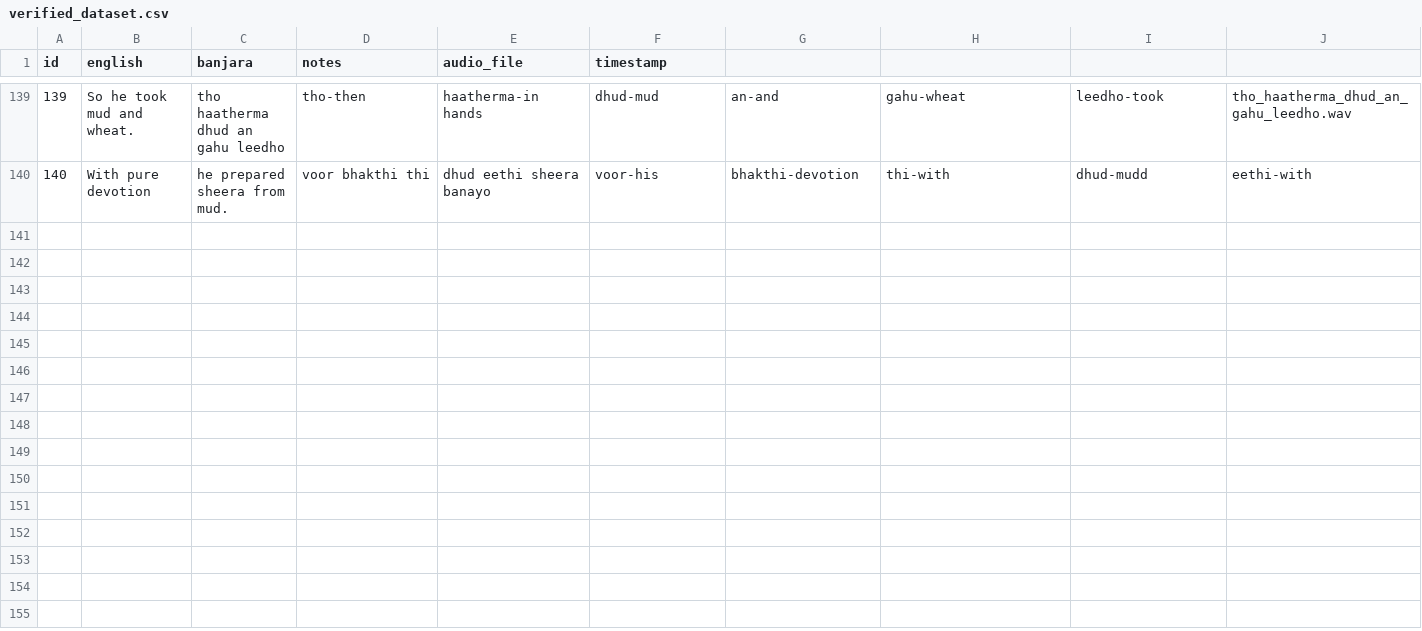
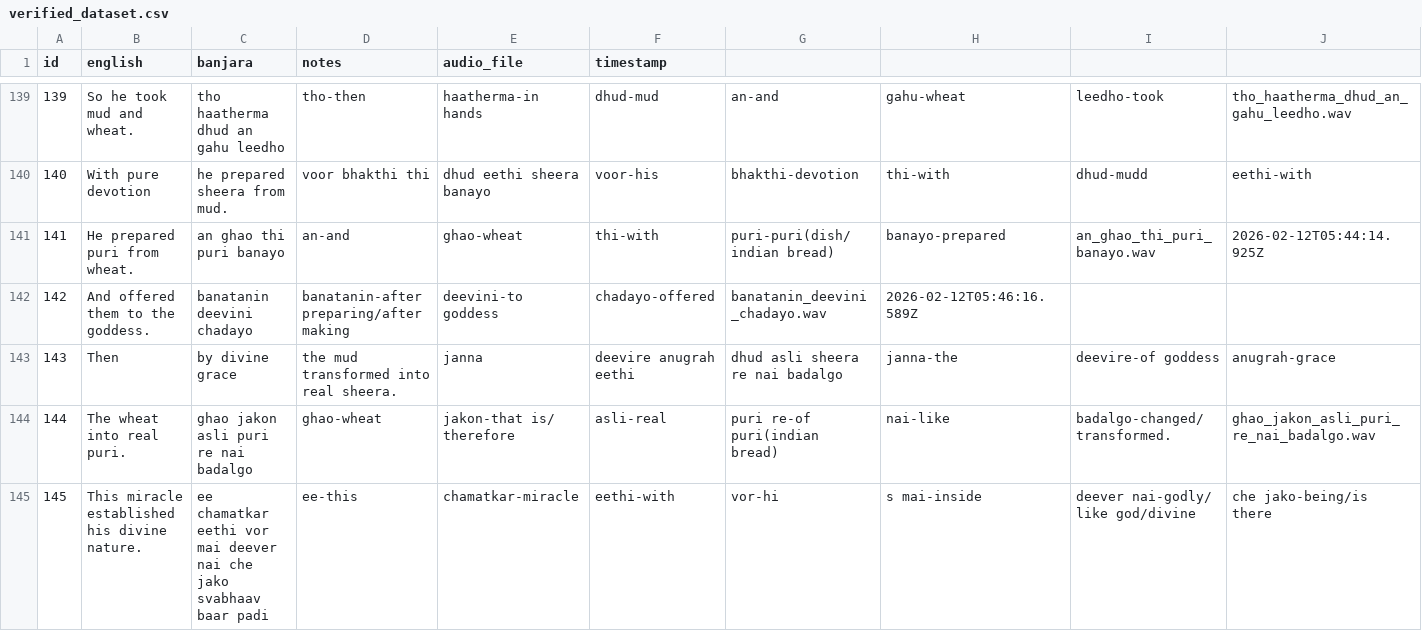
Before and after one commit to 3dmanila-source/BanjaraDataCollector, a CSV file: verified_dataset.csv, drawn as a sheet; only a part is shown, gaps mark what is left out; rows hold the shown columns only; the diff covers the shown part only; the diff names each change by its address in the sheet, - before the commit and + after, or states it on an @@ line.

Commit message:
Add Batch 14 data and Prepare Batch 15

```diff
--- a/verified_dataset.csv
+++ b/verified_dataset.csv
+row 141: 141 | He prepared puri from wheat. | an ghao thi puri banayo | an-and | ghao-wheat | thi-with | puri-puri(dish/indian bread) | banayo-prepared | an_ghao_thi_puri_banayo.wav | 2026-02-12T05:44:14.925Z
+row 142: 142 | And offered them to the goddess. | banatanin deevini chadayo | banatanin-after preparing/after making | deevini-to goddess | chadayo-offered | banatanin_deevini_chadayo.wav | 2026-02-12T05:46:16.589Z
+row 143: 143 | Then | by divine grace | the mud transformed into real sheera. | janna | deevire anugrah eethi | dhud asli sheera re nai badalgo | janna-the | deevire-of goddess | anugrah-grace
+row 144: 144 | The wheat into real puri. | ghao jakon asli puri re nai badalgo | ghao-wheat | jakon-that is/ therefore | asli-real | puri re-of puri(indian bread) | nai-like | badalgo-changed/transformed. | ghao_jakon_asli_puri_re_nai_badalgo.wav
+row 145: 145 | This miracle established his divine nature. | ee chamatkar eethi vor mai deever nai che jako svabhaav baar padi | ee-this | chamatkar-miracle | eethi-with | vor-hi | s mai-inside | deever nai-godly/ like god/divine | che jako-being/is there
```
Also changed, not shown: 5 added rows elsewhere in this file, 25 other files.
